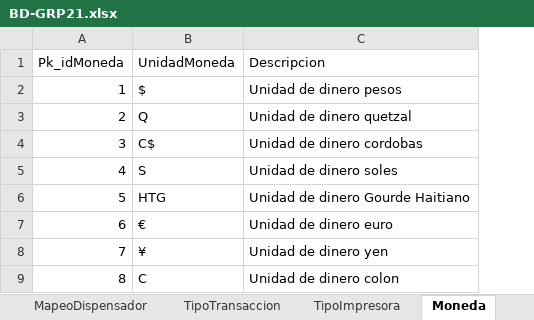
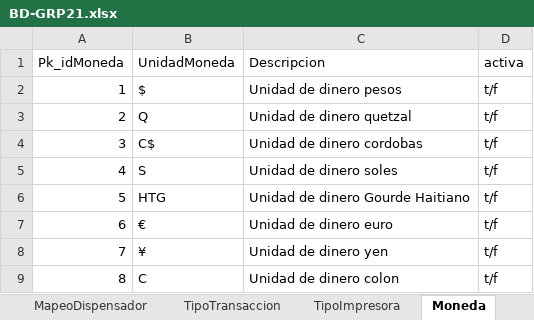
Before and after one commit to proyectos1Insepet/Controller, an Excel workbook: BD-GRP21.xlsx, sheet Moneda, drawn as a sheet; values as stored, in another font and other column widths than the file's, no borders; the diff names each change by its address in the sheet, - before the commit and + after, or states it on an @@ line.

```diff
--- a/BD-GRP21.xlsx (sheet Moneda)
+++ b/BD-GRP21.xlsx (sheet Moneda)
+column D (activa), rows 2-9: all t/f
```
Also changed, not shown: sheet ConfiguracionDispensador, sheet Configuracion, Protocolo.xlsx, 6 other files.
